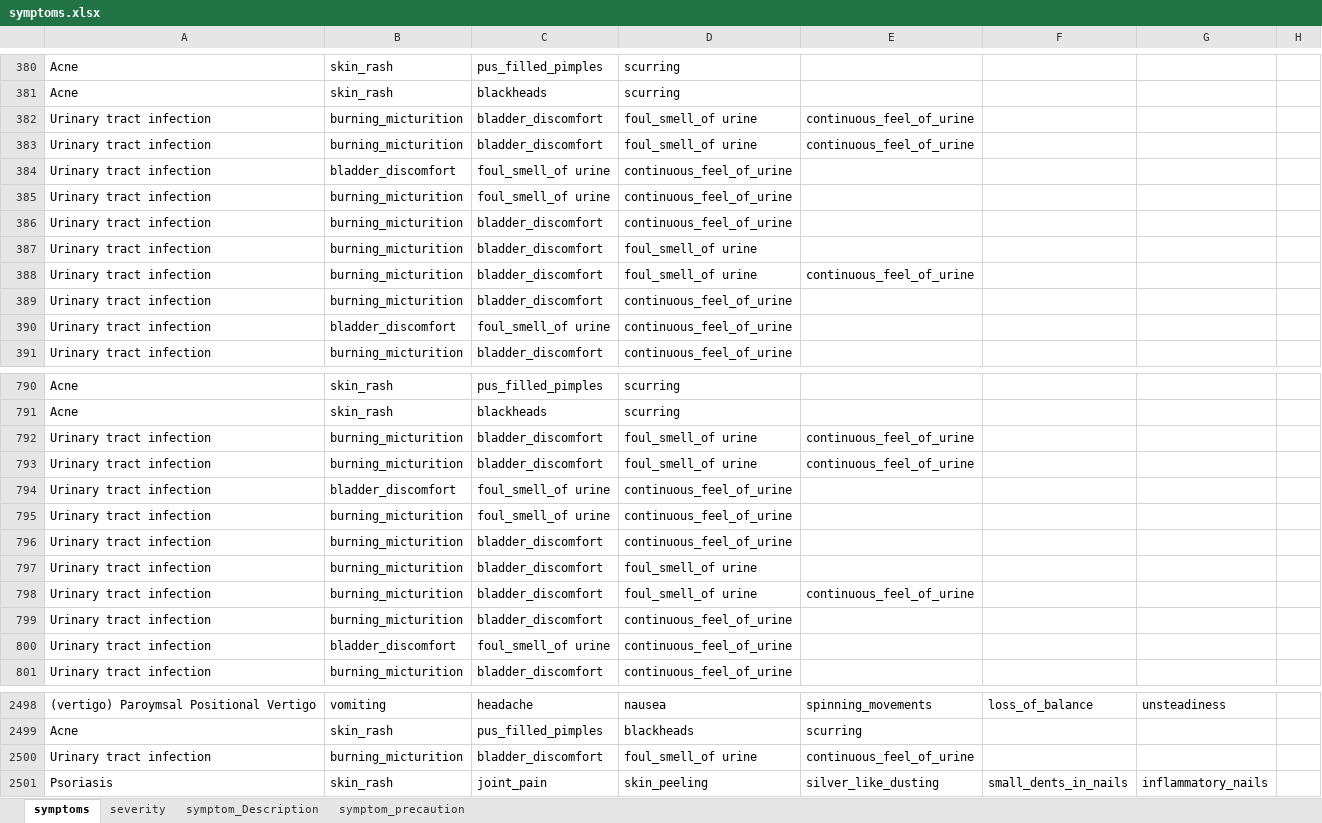
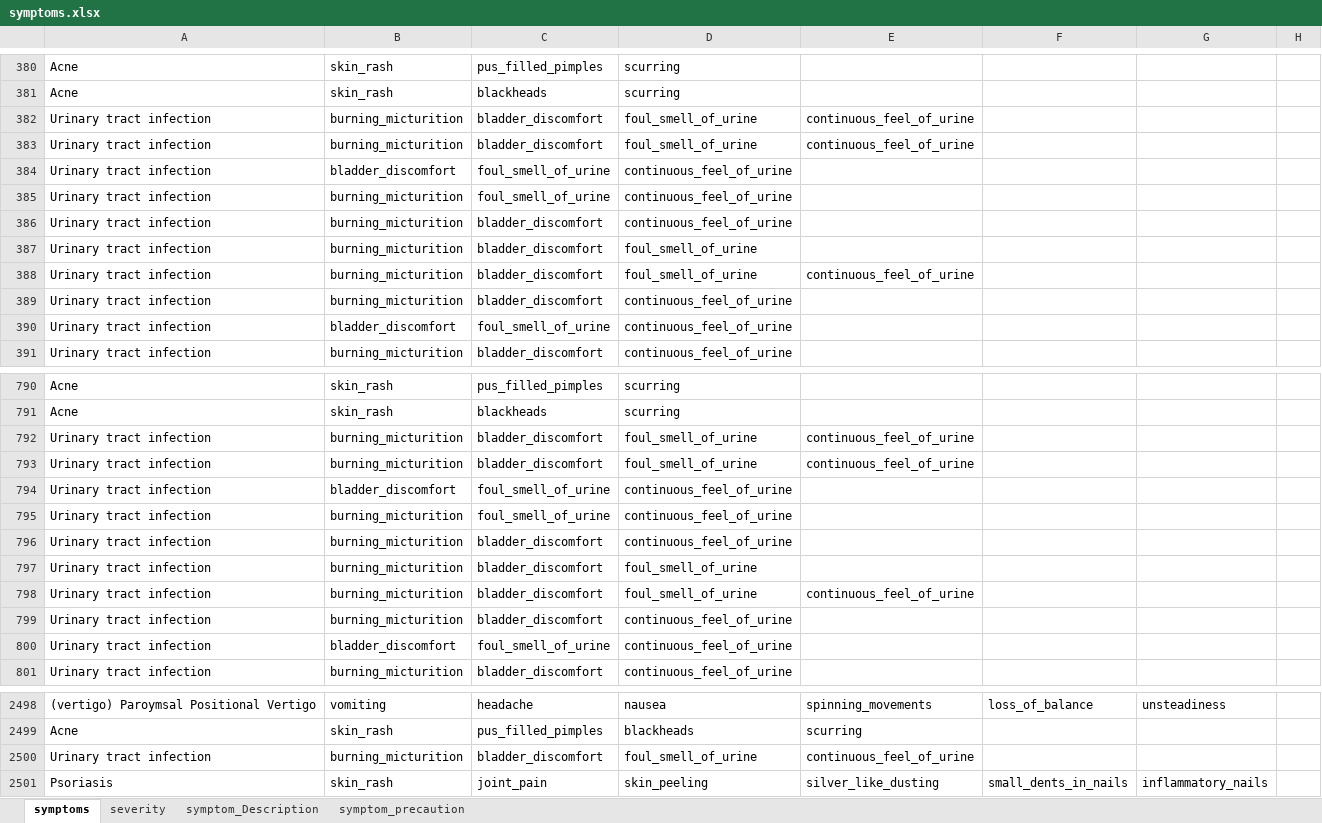
Before and after one commit to rsmythrepo/Masters-Final-Project-Skin-Disease-Symptoms-AI-Chatbot, an Excel workbook: project_code/models/symptoms-chatbot/symptoms.xlsx, sheet symptoms, drawn as a sheet; only a part is shown, gaps mark what is left out; values as stored, in another font and other column widths than the file's, no borders; the diff covers the shown part only; the diff names each change by its address in the sheet, - before the commit and + after, or states it on an @@ line.

Commit message:
Adding Naive Bayes variants models

```diff
--- a/project_code/models/symptoms-chatbot/symptoms.xlsx (sheet symptoms)
+++ b/project_code/models/symptoms-chatbot/symptoms.xlsx (sheet symptoms)
-D382:D383: foul_smell_of urine
+D382:D383: foul_smell_of_urine
-C384:C385: foul_smell_of urine
+C384:C385: foul_smell_of_urine
-D387:D388: foul_smell_of urine
+D387:D388: foul_smell_of_urine
-C390: foul_smell_of urine
+C390: foul_smell_of_urine
-D792:D793: foul_smell_of urine
+D792:D793: foul_smell_of_urine
-C794:C795: foul_smell_of urine
+C794:C795: foul_smell_of_urine
-D797:D798: foul_smell_of urine
+D797:D798: foul_smell_of_urine
-C800: foul_smell_of urine
+C800: foul_smell_of_urine
-D2500: foul_smell_of urine
+D2500: foul_smell_of_urine
```
Also changed, not shown: 87 edited cells elsewhere in this sheet, sheet severity, 8 other files.
